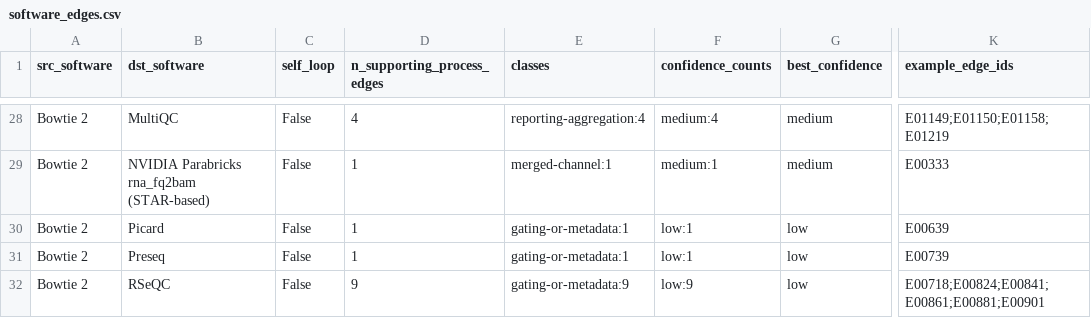
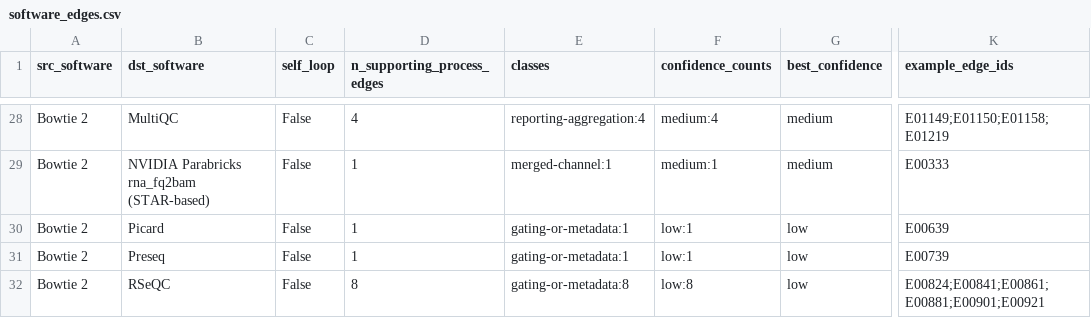
Before and after one commit to kbobryshava/rnaseq, a CSV file: claude_analysis/data/processed/software_edges.csv, drawn as a sheet; only a part is shown, gaps mark what is left out; the diff covers the shown part only; the diff names each change by its address in the sheet, - before the commit and + after, or states it on an @@ line.

```diff
--- a/claude_analysis/data/processed/software_edges.csv
+++ b/claude_analysis/data/processed/software_edges.csv
-D32 (n_supporting_process_edges): 9
+D32 (n_supporting_process_edges): 8
-E32 (classes): gating-or-metadata:9
+E32 (classes): gating-or-metadata:8
-F32 (confidence_counts): low:9
+F32 (confidence_counts): low:8
-K32 (example_edge_ids): E00718;E00824;E00841;E00861;E00881;E00901
+K32 (example_edge_ids): E00824;E00841;E00861;E00881;E00901;E00921
```
Also changed, not shown: 11 added rows and 41 edited cells elsewhere in this file, claude_analysis/audit/curated/unresolved.csv, claude_analysis/data/processed/process_edges.csv, 46 other files.
